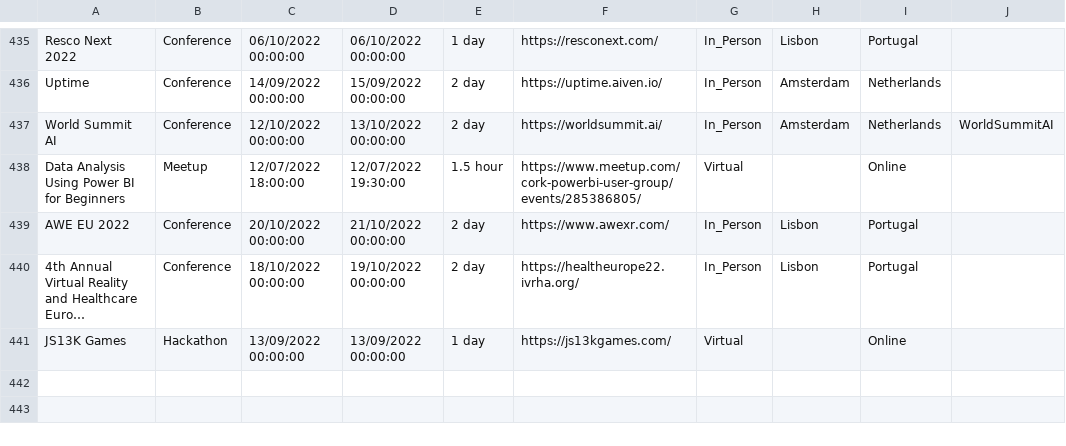
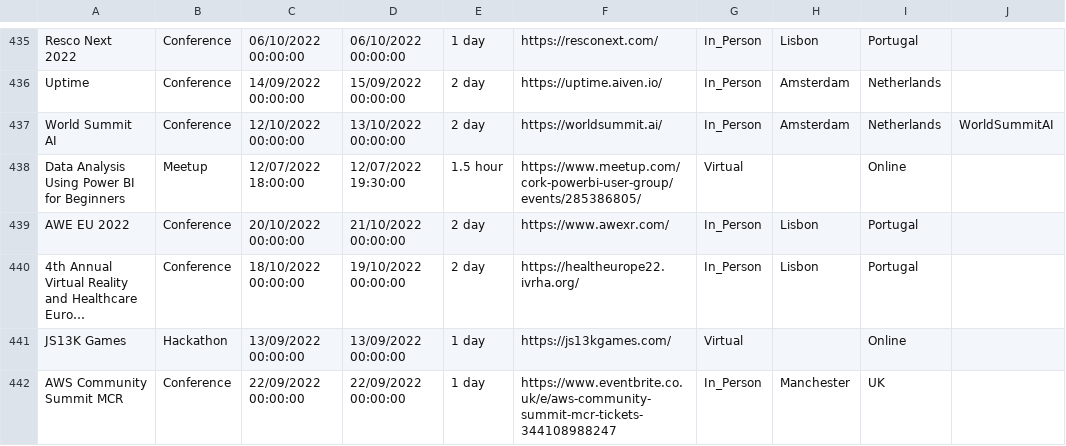
Before and after one commit to Avanade/TechCommunityCalendar, a CSV file: src/TechCommunityCalendar.Solution/TechCommunityCalendar.CoreWebApplication/wwwroot/Data/TechEvents.csv, drawn as a sheet; only a part is shown, gaps mark what is left out; long unchanged cells end in ….

Commit message:
Adding event AWS Community Summit MCR to TechEvents.csv

```diff
--- a/src/TechCommunityCalendar.Solution/TechCommunityCalendar.CoreWebApplication/wwwroot/Data/TechEvents.csv
+++ b/src/TechCommunityCalendar.Solution/TechCommunityCalendar.CoreWebApplication/wwwroot/Data/TechEvents.csv
@@ -441 +441,2 @@ AWE EU 2022,Conference,20/10/2022 00:00:00,21/10/2022 00:00:00,2 day,https://www
 JS13K Games,Hackathon,13/09/2022 00:00:00,13/09/2022 00:00:00,1 day,https://js13kgames.com/,Virtual,,Online,
+AWS Community Summit MCR,Conference,22/09/2022 00:00:00,22/09/2022 00:00:00,1 day,https://www.eventbrite.co.uk/e/aws-community-summit-mcr-tickets-344108988247,In_Person,Manchester,UK,
```
